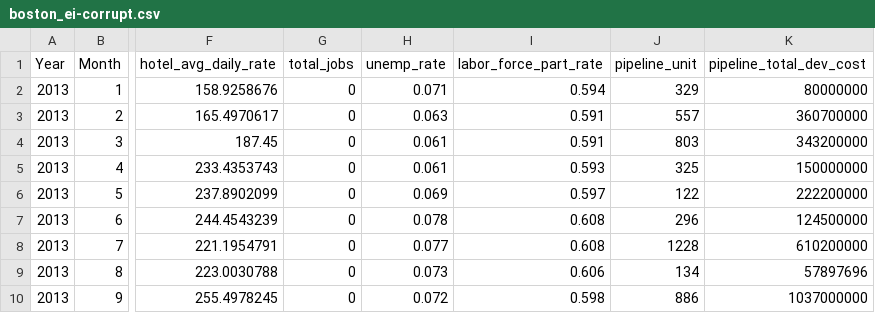
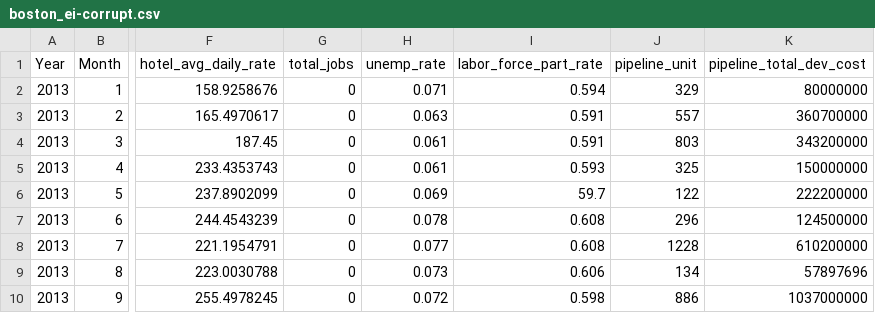
Before and after one commit to ericmjl/data-testing-tutorial, a CSV file: data/boston_ei-corrupt.csv, drawn as a sheet; only a part is shown, gaps mark what is left out; the diff names each change by its address in the sheet, - before the commit and + after, or states it on an @@ line.

Commit message:
updated data

```diff
--- a/data/boston_ei-corrupt.csv
+++ b/data/boston_ei-corrupt.csv
-I6 (labor_force_part_rate): 0.597
+I6 (labor_force_part_rate): 59.7
```
Also changed, not shown: 1 other file.
